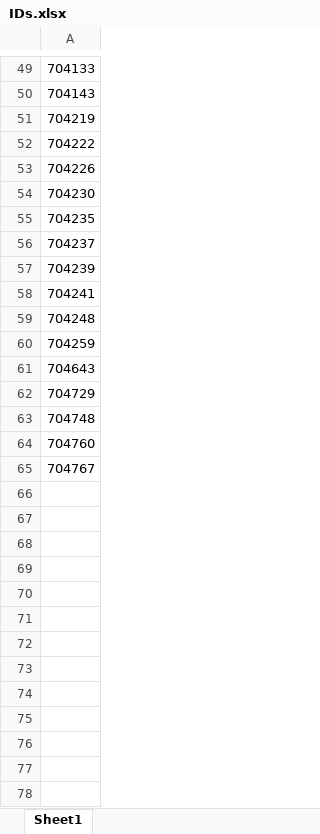
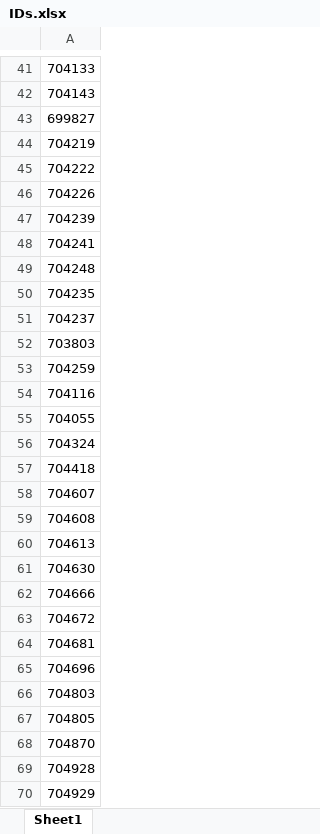
Before and after one commit to m-jora/Tyson-MRS-Tool, an Excel workbook: IDs.xlsx, sheet Sheet1, drawn as a sheet; only a part is shown, gaps mark what is left out; values as stored, in another font and other column widths than the file's, no borders; removed rows and columns are numbered as before the commit, all else as after; the diff covers the shown part only; the diff names each change by its address in the sheet, - before the commit and + after, or states it on an @@ line.

```diff
--- a/IDs.xlsx (sheet Sheet1)
+++ b/IDs.xlsx (sheet Sheet1)
-row 2: 699827
+row 43: 699827
-row 54: 704230
-row 55: 704235
+row 50: 704235
-row 56: 704237
+row 51: 704237
-row 21: 703803
+row 52: 703803
-A54: 704643
+A54: 704116
-A55: 704729
+A55: 704055
-A56: 704748
+A56: 704324
-A57: 704760
+A57: 704418
-A58: 704767
+A58: 704607
+row 59: 704608
+row 60: 704613
+row 61: 704630
+row 62: 704666
+row 63: 704672
+row 64: 704681
+row 65: 704696
+row 66: 704803
+row 67: 704805
+row 68: 704870
+row 69: 704928
+row 70: 704929
```
Also changed, not shown: 5 added rows, 6 removed rows, 13 moved rows and 2 edited cells elsewhere in this sheet, 3 other files.
